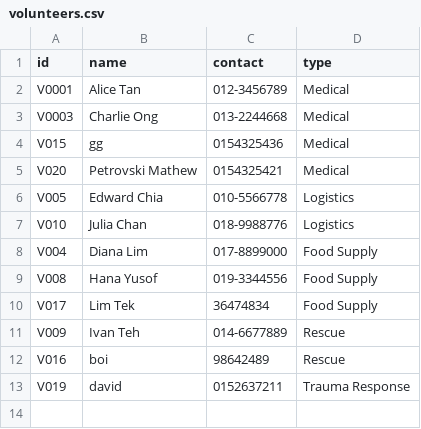
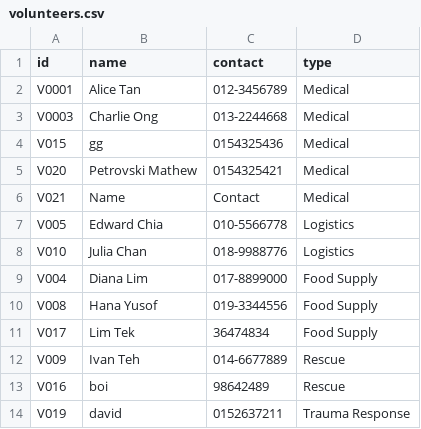
Before and after one commit to Legendary-Phoenix/Disaster-Relief-Logistic-Management-System, a CSV file: volunteers.csv, drawn as a sheet.

```diff
--- a/volunteers.csv
+++ b/volunteers.csv
@@ -5,2 +5,3 @@ V015,gg,0154325436,Medical
 V020,Petrovski Mathew,0154325421,Medical
+V021,Name,Contact,Medical
 V005,Edward Chia,010-5566778,Logistics
```
Also changed, not shown: 5 other files.
